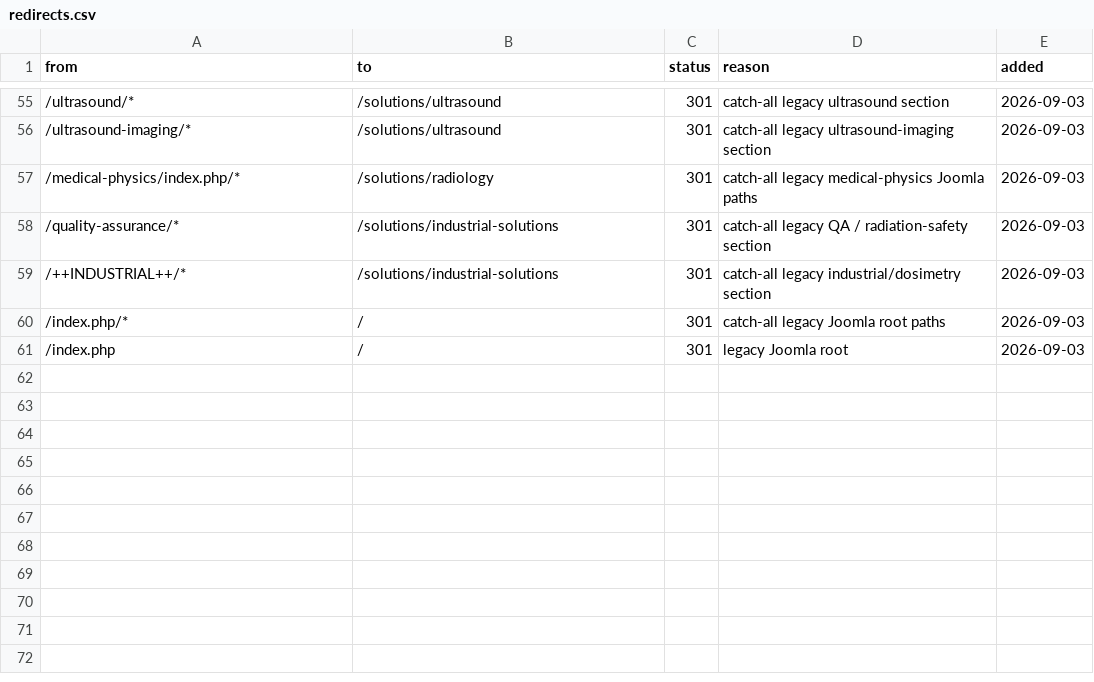
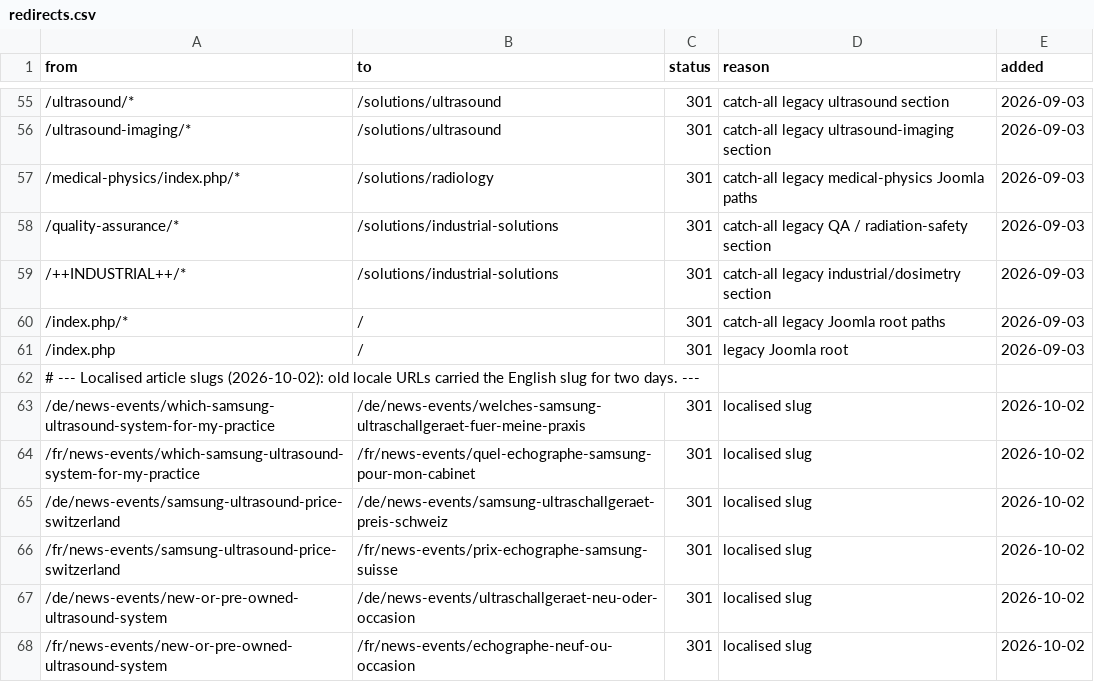
Before and after one commit to jonnymstuart/meditron, a CSV file: data/redirects.csv, drawn as a sheet; only a part is shown, gaps mark what is left out; the diff names each change by its address in the sheet, - before the commit and + after, or states it on an @@ line.

```diff
--- a/data/redirects.csv
+++ b/data/redirects.csv
+row 62: # --- Localised article slugs (2026-10-02): old locale URLs carried the English slug for two days. ---
+row 63: /de/news-events/which-samsung-ultrasound-system-for-my-practice | /de/news-events/welches-samsung-ultraschallgeraet-fuer-meine-praxis | 301 | localised slug | 2026-10-02
+row 64: /fr/news-events/which-samsung-ultrasound-system-for-my-practice | /fr/news-events/quel-echographe-samsung-pour-mon-cabinet | 301 | localised slug | 2026-10-02
+row 65: /de/news-events/samsung-ultrasound-price-switzerland | /de/news-events/samsung-ultraschallgeraet-preis-schweiz | 301 | localised slug | 2026-10-02
+row 66: /fr/news-events/samsung-ultrasound-price-switzerland | /fr/news-events/prix-echographe-samsung-suisse | 301 | localised slug | 2026-10-02
+row 67: /de/news-events/new-or-pre-owned-ultrasound-system | /de/news-events/ultraschallgeraet-neu-oder-occasion | 301 | localised slug | 2026-10-02
+row 68: /fr/news-events/new-or-pre-owned-ultrasound-system | /fr/news-events/echographe-neuf-ou-occasion | 301 | localised slug | 2026-10-02
```
Also changed, not shown: 3 other files.
